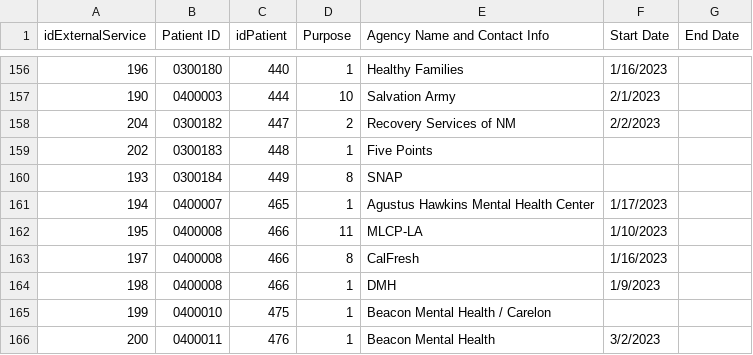
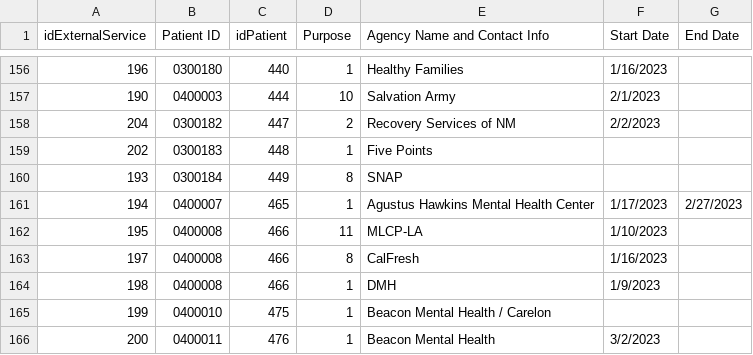
Before and after one commit to shreyas-bharadwaj/claro-reports, a CSV file: data/agencies.csv, drawn as a sheet; only a part is shown, gaps mark what is left out.

```diff
--- a/data/agencies.csv
+++ b/data/agencies.csv
@@ -160,3 +160,3 @@ idExternalService,Patient ID,idPatient,Purpose,Agency Name and Contact Info,Star
 "193","0300184","449","8","SNAP ","",""
-"194","0400007","465","1","Agustus Hawkins Mental Health Center","1/17/2023",""
+"194","0400007","465","1","Agustus Hawkins Mental Health Center","1/17/2023","2/27/2023"
 "195","0400008","466","11","MLCP-LA","1/10/2023",""
```
Also changed, not shown: data/episode.csv, data/patient.csv, 1 other file.
